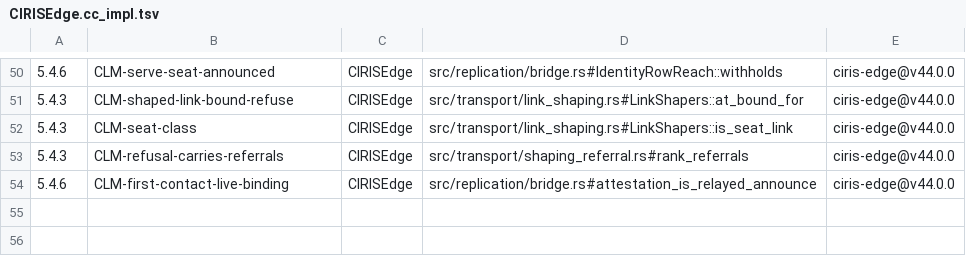
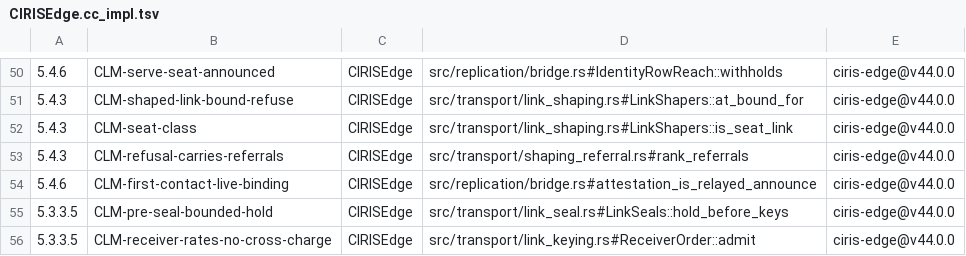
Before and after one commit to CIRISAI/CIRISEdge, a TSV file: evidence/CIRISEdge.cc_impl.tsv, drawn as a sheet; only a part is shown, gaps mark what is left out; the diff names each change by its address in the sheet, - before the commit and + after, or states it on an @@ line.

```diff
--- a/evidence/CIRISEdge.cc_impl.tsv
+++ b/evidence/CIRISEdge.cc_impl.tsv
+row 55: 5.3.3.5 | CLM-pre-seal-bounded-hold | CIRISEdge | src/transport/link_seal.rs#LinkSeals::hold_before_keys | ciris-edge@v44.0.0
+row 56: 5.3.3.5 | CLM-receiver-rates-no-cross-charge | CIRISEdge | src/transport/link_keying.rs#ReceiverOrder::admit | ciris-edge@v44.0.0
```
Also changed, not shown: 1 other file.
